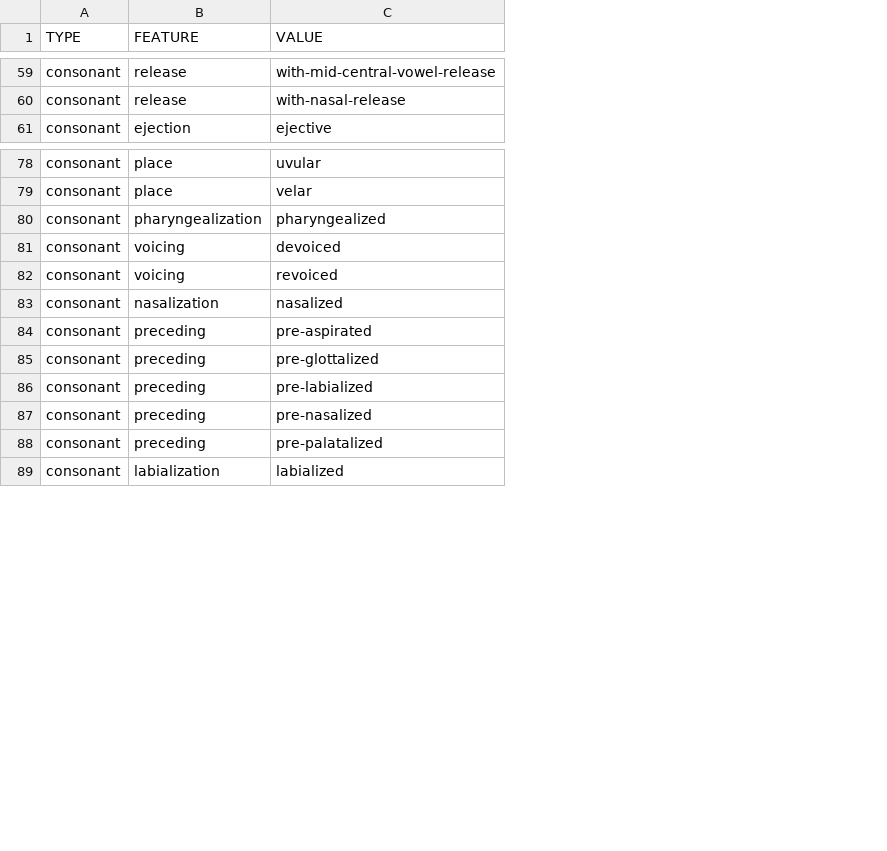
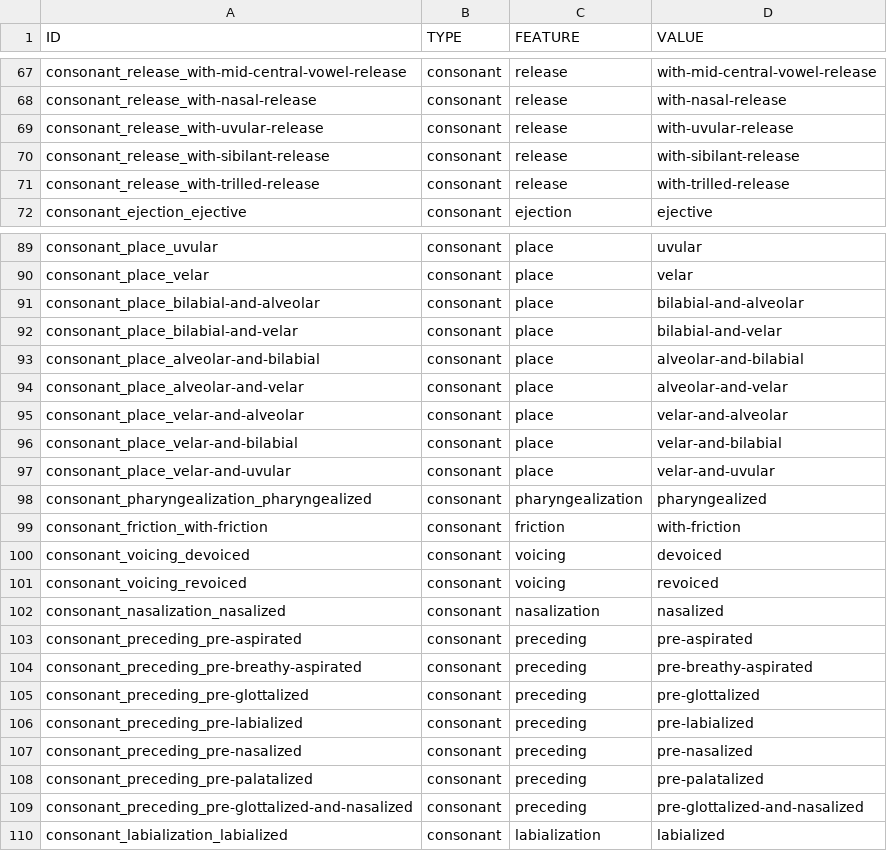
Before and after one commit to cldf-clts/clts, a TSV file: data/features.tsv, drawn as a sheet; only a part is shown, gaps mark what is left out; the diff covers the shown part only; the diff names each change by its address in the sheet, - before the commit and + after, or states it on an @@ line.

```diff
--- a/data/features.tsv
+++ b/data/features.tsv
+column A (ID), rows 67-68: consonant_release_with-mid-central-vowel-release | consonant_release_with-nasal-release; row 72: consonant_ejection_ejective; rows 89-90: consonant_place_uvular | consonant_place_velar; row 98: consonant_pharyngealization_pharyngealized; rows 100-103: consonant_voicing_devoiced | consonant_voicing_revoiced | consonant_nasalization_nasalized | consonant_preceding_pre-aspirated; rows 105-108: consonant_preceding_pre-glottalized | consonant_preceding_pre-labialized | consonant_preceding_pre-nasalized | consonant_preceding_pre-palatalized; row 110: consonant_labialization_labialized
+row 69: consonant_release_with-uvular-release | consonant | release | with-uvular-release
+row 70: consonant_release_with-sibilant-release | consonant | release | with-sibilant-release
+row 71: consonant_release_with-trilled-release | consonant | release | with-trilled-release
+row 91: consonant_place_bilabial-and-alveolar | consonant | place | bilabial-and-alveolar
+row 92: consonant_place_bilabial-and-velar | consonant | place | bilabial-and-velar
+row 93: consonant_place_alveolar-and-bilabial | consonant | place | alveolar-and-bilabial
+row 94: consonant_place_alveolar-and-velar | consonant | place | alveolar-and-velar
+row 95: consonant_place_velar-and-alveolar | consonant | place | velar-and-alveolar
+row 96: consonant_place_velar-and-bilabial | consonant | place | velar-and-bilabial
+row 97: consonant_place_velar-and-uvular | consonant | place | velar-and-uvular
+row 99: consonant_friction_with-friction | consonant | friction | with-friction
+row 104: consonant_preceding_pre-breathy-aspirated | consonant | preceding | pre-breathy-aspirated
+row 109: consonant_preceding_pre-glottalized-and-nasalized | consonant | preceding | pre-glottalized-and-nasalized
```
Also changed, not shown: 4 added rows, 4 removed rows, 5 moved rows and 14 edited cells elsewhere in this file, pkg/transcriptiondata/multimedia.tsv, 10 other files.
